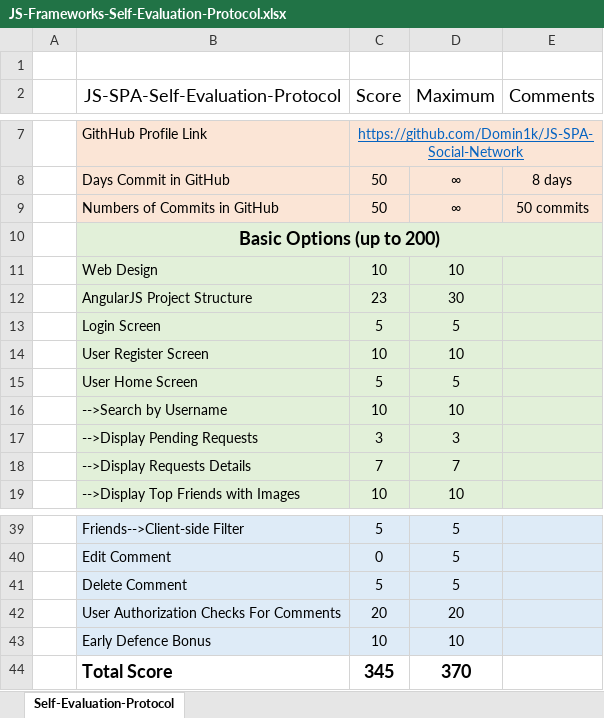
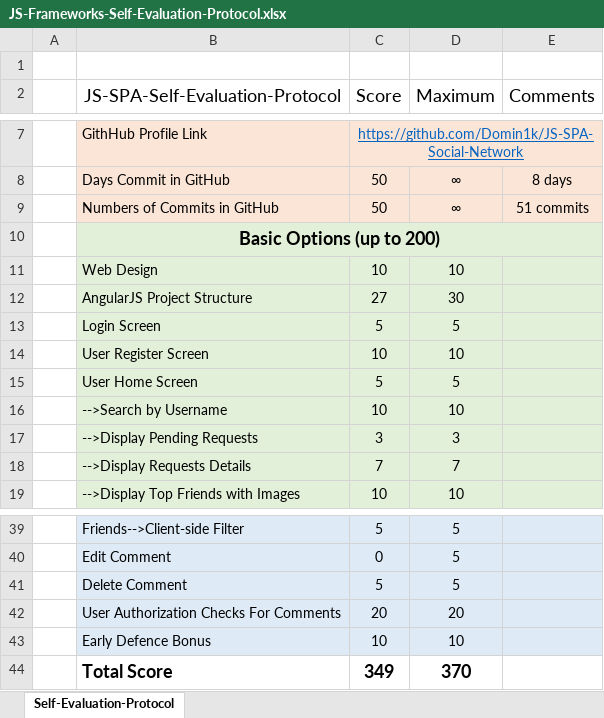
Before and after one commit to Domin1k/JS-SPA-Social-Network, an Excel workbook: self evaluation form/JS-Frameworks-Self-Evaluation-Protocol.xlsx, sheet Self-Evaluation-Protocol, drawn as a sheet; only a part is shown, gaps mark what is left out; values as stored, in another font and other column widths than the file's, no borders; the diff names each change by its address in the sheet, - before the commit and + after, or states it on an @@ line.

Commit message:
Evaluation form updated

```diff
--- a/self evaluation form/JS-Frameworks-Self-Evaluation-Protocol.xlsx (sheet Self-Evaluation-Protocol)
+++ b/self evaluation form/JS-Frameworks-Self-Evaluation-Protocol.xlsx (sheet Self-Evaluation-Protocol)
-E9 (Comments): 50 commits
+E9 (Comments): 51 commits
-C12 (Score): 23
+C12 (Score): 27
-C44 (Score): 345
+C44 (Score): 349
```
